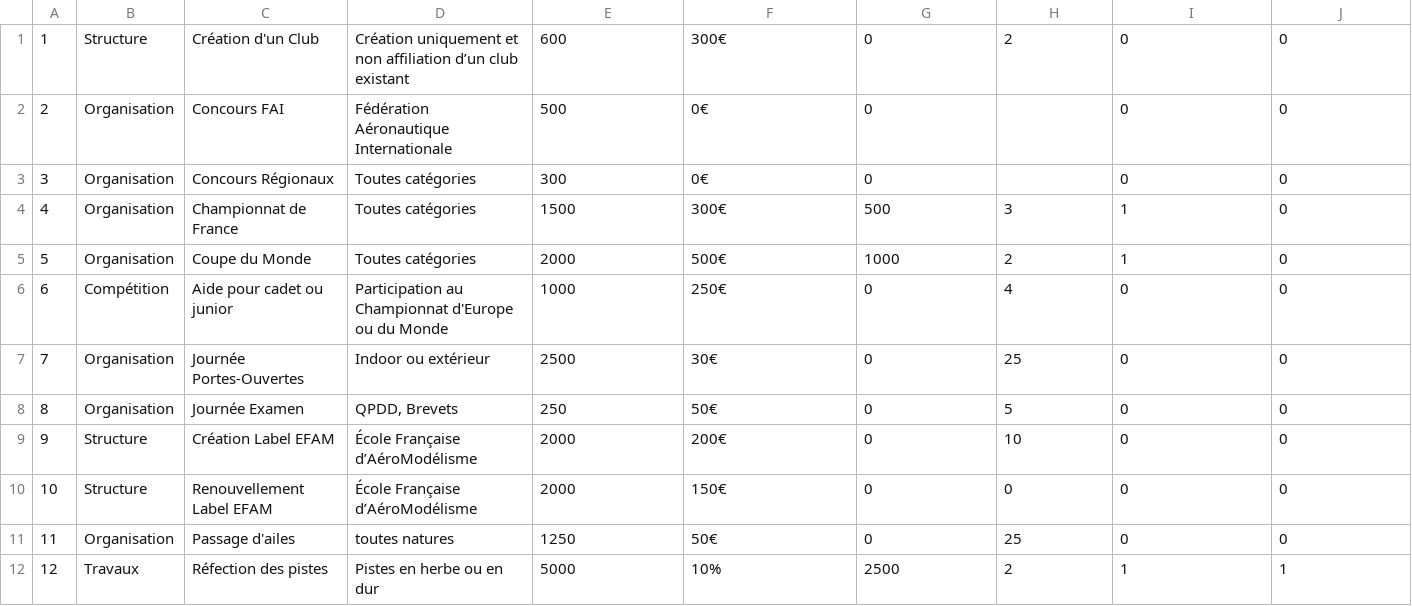
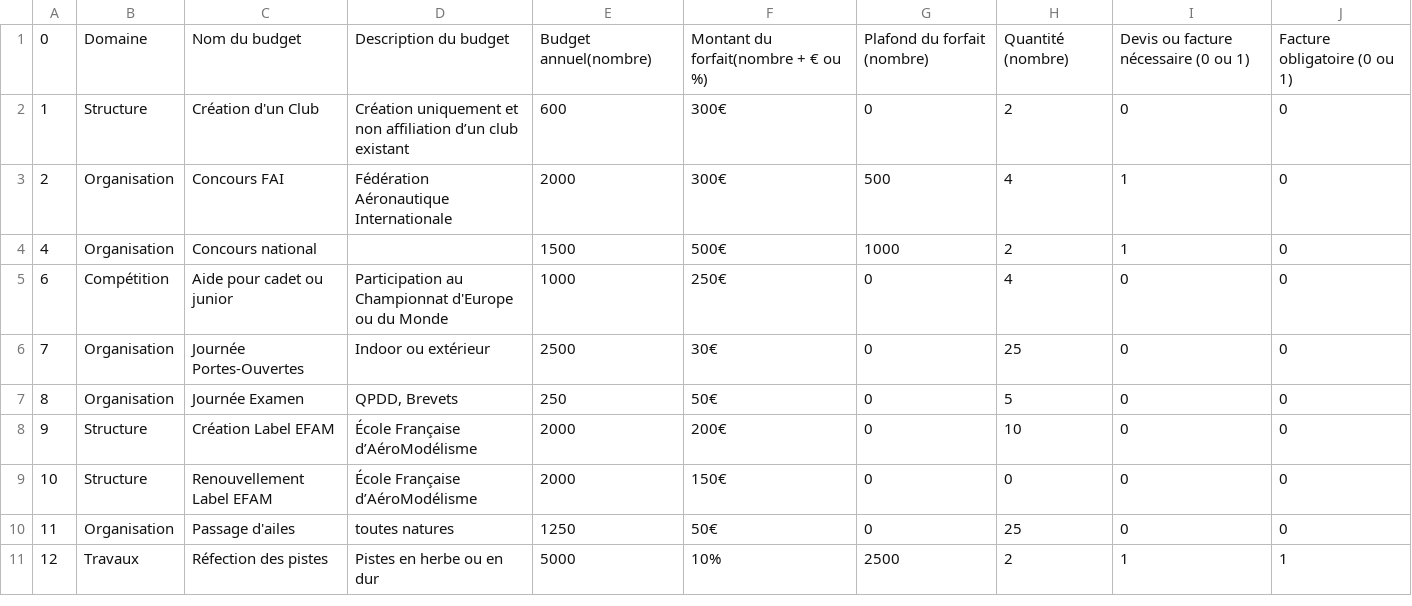
Before and after one commit to mipel85/MyDevs, a CSV file: LamPDL/financial/data/budgets.csv, drawn as a sheet; only a part is shown.

```diff
--- a/LamPDL/financial/data/budgets.csv
+++ b/LamPDL/financial/data/budgets.csv
@@ -1,6 +1,5 @@
+0;Domaine;Nom du budget;Description du budget;Budget annuel(nombre);Montant du forfait(nombre + € ou %);Plafond du forfait (nombre);Quantité (nombre);Devis ou facture nécessaire (0 ou 1);Facture obligatoire (0 ou 1)
 1;Structure;Création d'un Club;Création uniquement et non affiliation d’un club existant;600;300€;0;2;0;0
-2;Organisation;Concours FAI;Fédération Aéronautique Internationale;500;0€;0;;0;0
-3;Organisation;Concours Régionaux;Toutes catégories;300;0€;0;;0;0
-4;Organisation;Championnat de France;Toutes catégories;1500;300€;500;3;1;0
-5;Organisation;Coupe du Monde;Toutes catégories;2000;500€;1000;2;1;0
+2;Organisation;Concours FAI;Fédération Aéronautique Internationale;2000;300€;500;4;1;0
+4;Organisation;Concours national;;1500;500€;1000;2;1;0
 6;Compétition;Aide pour cadet ou junior;Participation au Championnat d'Europe ou du Monde;1000;250€;0;4;0;0
```
Also changed, not shown: 2 other files.
